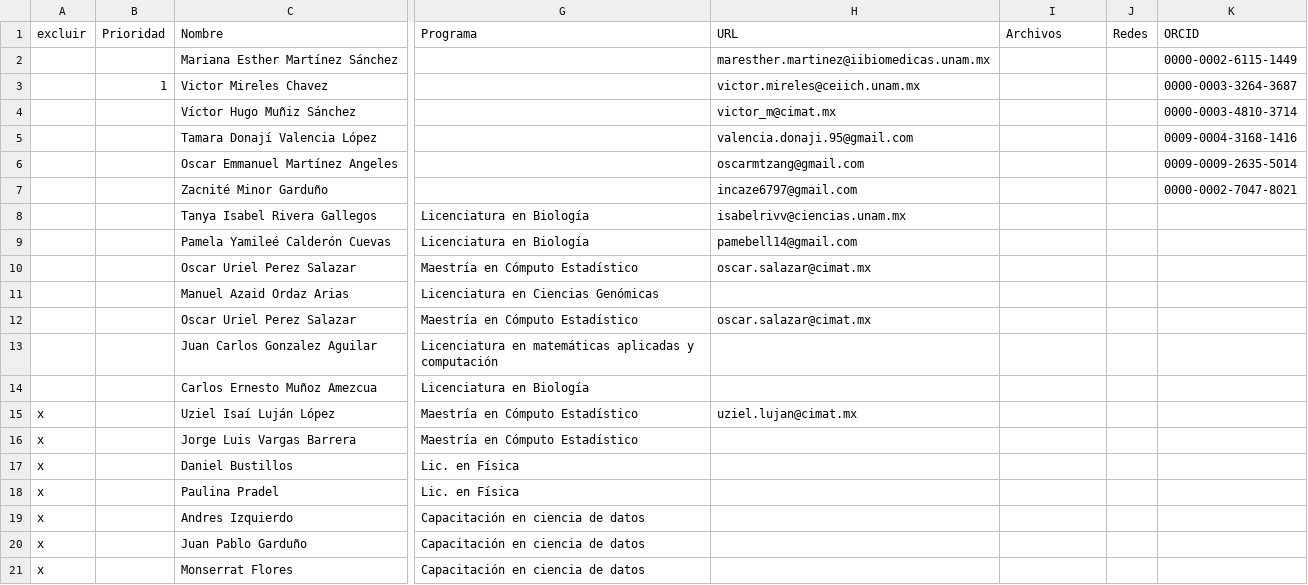
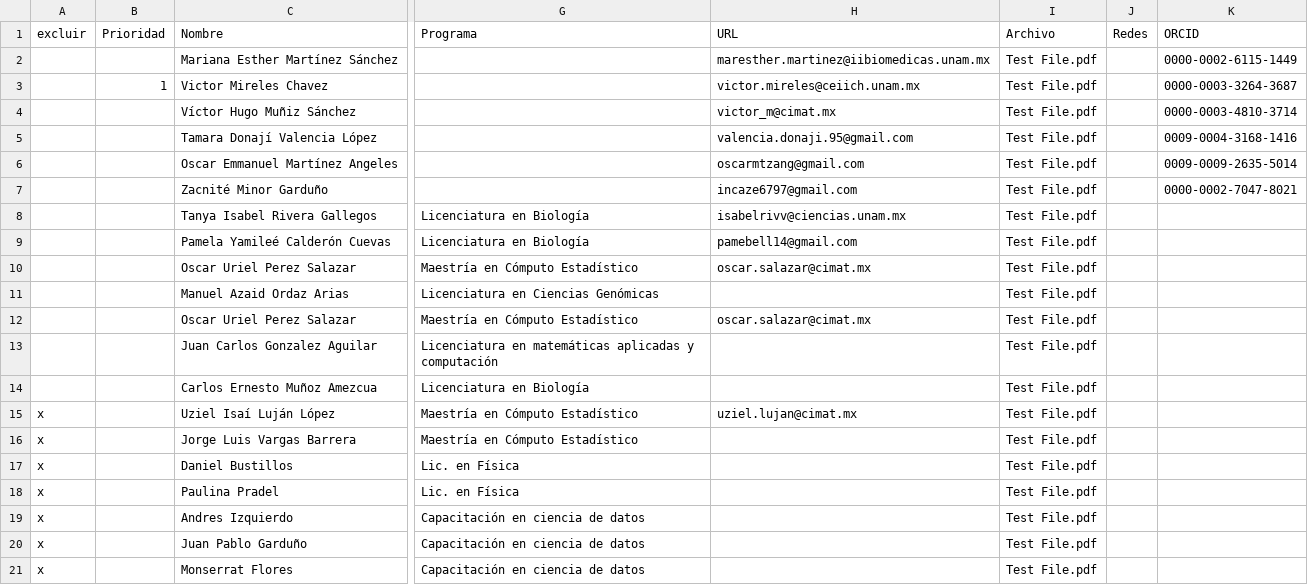
Before and after one commit to Lentigob/lentigob.github.io, a CSV file: data/Equipo.csv, drawn as a sheet; only a part is shown, gaps mark what is left out; the diff names each change by its address in the sheet, - before the commit and + after, or states it on an @@ line.

```diff
--- a/data/Equipo.csv
+++ b/data/Equipo.csv
-I1: Archivos
+I1: Archivo
-I2:I21 (Archivo): (empty)
+I2:I21 (Archivo): Test File.pdf
```
Also changed, not shown: data/Docencia.csv, data/Eventos.csv, 10 other files.
